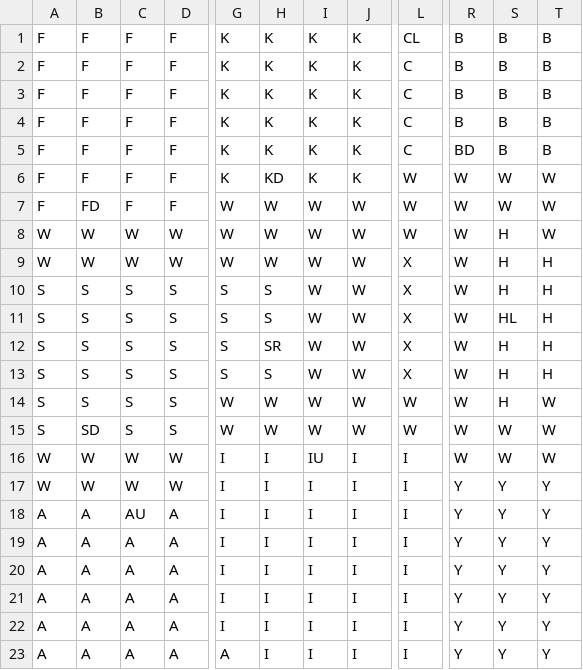
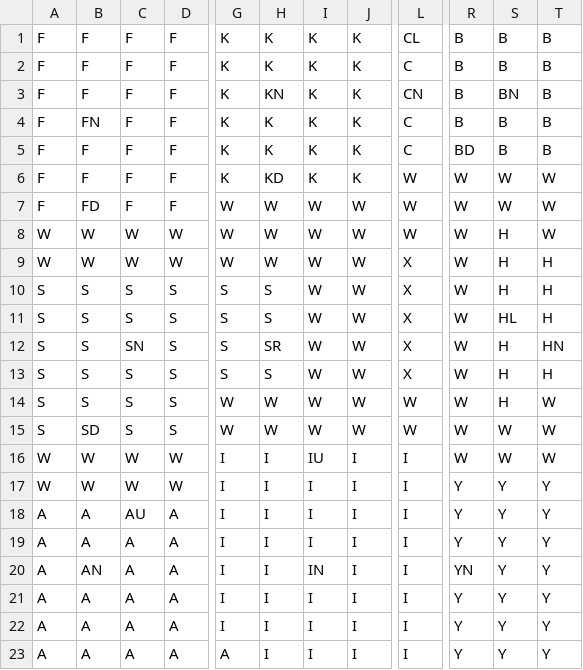
Before and after one commit to DArtagan/ClueBoard, a CSV file: ClueBoard.csv, drawn as a sheet; only a part is shown, gaps mark what is left out; the diff names each change by its address in the sheet, - before the commit and + after, or states it on an @@ line.

```diff
--- a/ClueBoard.csv
+++ b/ClueBoard.csv
-H3: K
+H3: KN
-L3: C
+L3: CN
-S3: B
+S3: BN
-B4: F
+B4: FN
-C12: S
+C12: SN
-T12: H
+T12: HN
-B20: A
+B20: AN
-I20: I
+I20: IN
-R20: Y
+R20: YN
```
Also changed, not shown: 3 other files.
